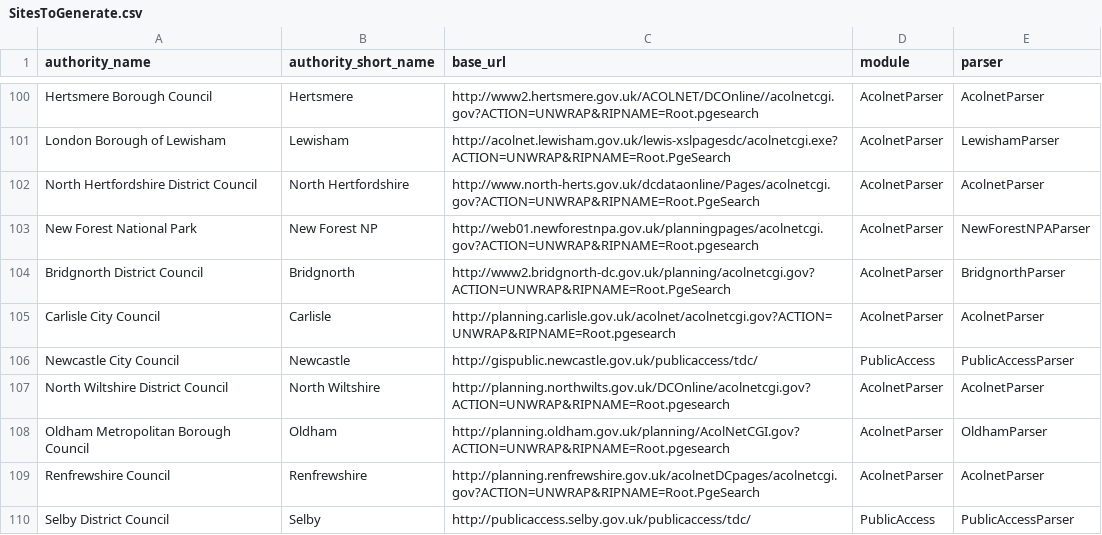
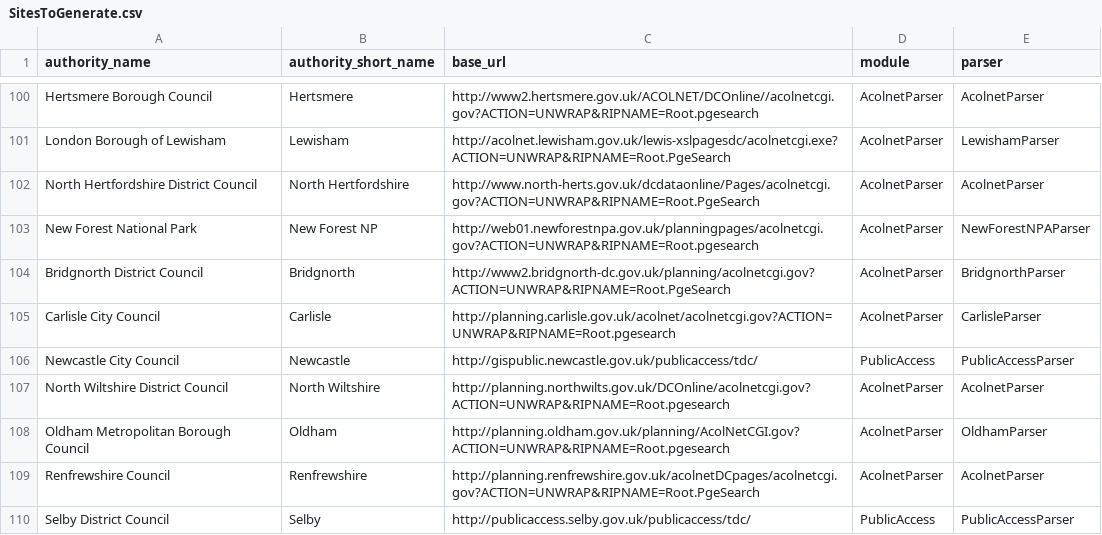
Before and after one commit to richardkeen/planningalerts, a CSV file: python_scrapers/SitesToGenerate.csv, drawn as a sheet; only a part is shown, gaps mark what is left out.

Commit message:
Fix a bug in almost all of the Acolnet scrapers.
Repeat to self: haggis is on python 2.4, haggis is on python 2.4, ...



git-svn-id: http://planningalerts.googlecode.com/svn/trunk@758 cf68f80a-222c-0410-aabe-5f79d0504a29

```diff
--- a/python_scrapers/SitesToGenerate.csv
+++ b/python_scrapers/SitesToGenerate.csv
@@ -104,3 +104,3 @@
 "Bridgnorth District Council", "Bridgnorth", "http://www2.bridgnorth-dc.gov.uk/planning/acolnetcgi.gov?ACTION=UNWRAP&RIPNAME=Root.PgeSearch", "AcolnetParser", "BridgnorthParser"
-"Carlisle City Council", "Carlisle", "http://planning.carlisle.gov.uk/acolnet/acolnetcgi.gov?ACTION=UNWRAP&RIPNAME=Root.pgesearch", "AcolnetParser", "AcolnetParser"
+"Carlisle City Council", "Carlisle", "http://planning.carlisle.gov.uk/acolnet/acolnetcgi.gov?ACTION=UNWRAP&RIPNAME=Root.pgesearch", "AcolnetParser", "CarlisleParser"
 "Newcastle City Council", "Newcastle",  "http://gispublic.newcastle.gov.uk/publicaccess/tdc/", "PublicAccess", "PublicAccessParser"
```
Also changed, not shown: 2 other files.
